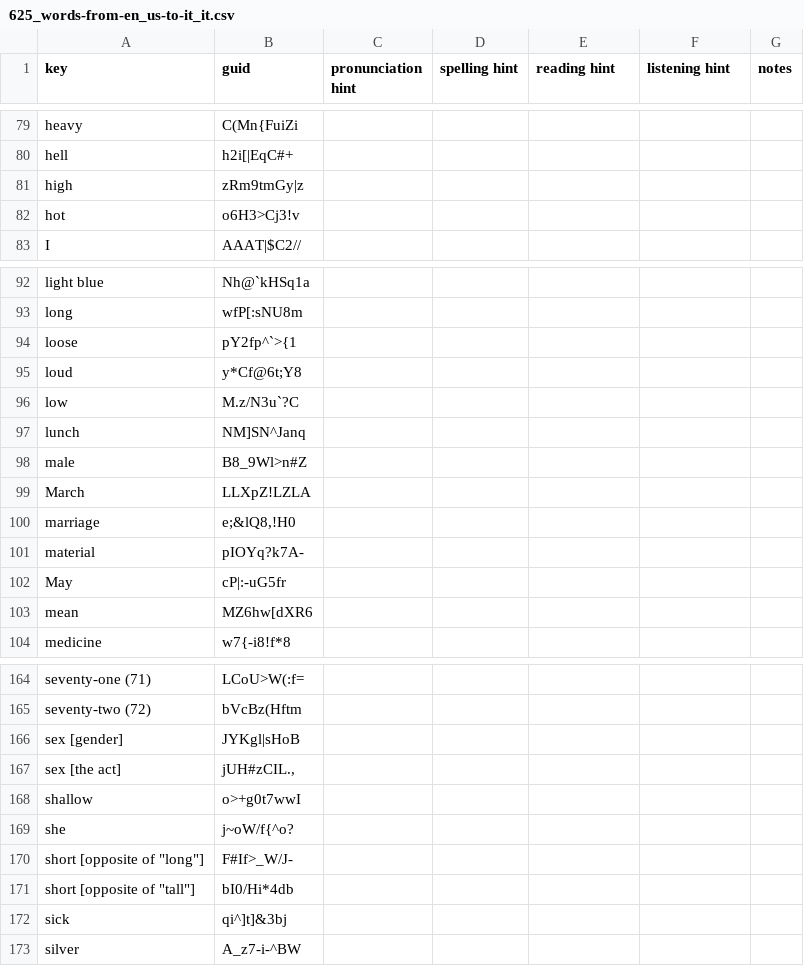
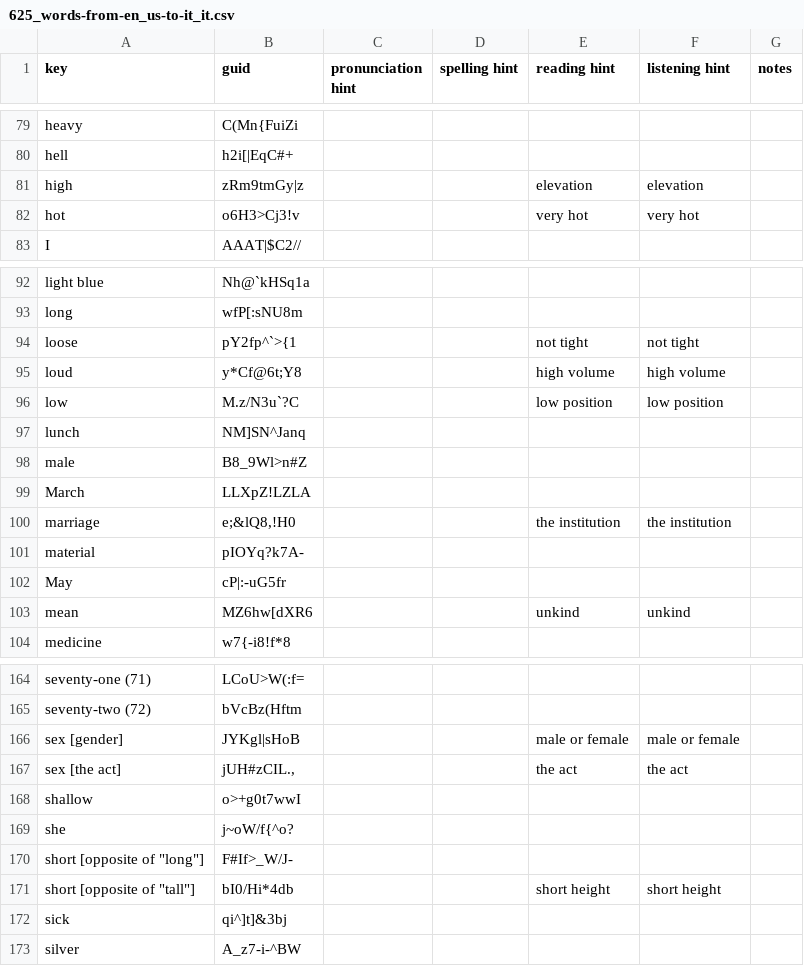
Before and after one commit to ankilangs/ankilangs, a CSV file: src/data/625_words-from-en_us-to-it_it.csv, drawn as a sheet; only a part is shown, gaps mark what is left out; the diff covers the shown part only.

```diff
--- a/src/data/625_words-from-en_us-to-it_it.csv
+++ b/src/data/625_words-from-en_us-to-it_it.csv
@@ -80,4 +80,4 @@ heavy,C(Mn{FuiZi,,,,,
 hell,h2i[|EqC#+,,,,,
-high,zRm9tmGy|z,,,,,
-hot,o6H3>Cj3!v,,,,,
+high,zRm9tmGy|z,,,elevation,elevation,
+hot,o6H3>Cj3!v,,,very hot,very hot,
 I,AAAT|$C2//,,,,,
@@ -93,5 +93,5 @@ light blue,Nh@`kHSq1a,,,,,
 long,wfP[:sNU8m,,,,,
-loose,pY2fp^`>{1,,,,,
-loud,y*Cf@6t;Y8,,,,,
-low,M.z/N3u`?C,,,,,
+loose,pY2fp^`>{1,,,not tight,not tight,
+loud,y*Cf@6t;Y8,,,high volume,high volume,
+low,M.z/N3u`?C,,,low position,low position,
 lunch,NM]SN^Janq,,,,,
@@ -99,6 +99,6 @@ male,B8_9Wl>n#Z,,,,,
 March,LLXpZ!LZLA,,,,,
-marriage,"e;&lQ8,!H0",,,,,
+marriage,"e;&lQ8,!H0",,,the institution,the institution,
 material,pIOYq?k7A-,,,,,
 May,cP|:-uG5fr,,,,,
-mean,MZ6hw[dXR6,,,,,
+mean,MZ6hw[dXR6,,,unkind,unkind,
 medicine,w7{-i8!f*8,,,,,
@@ -165,4 +165,4 @@ seventy-one (71),LCoU>W(:f=,,,,,
 seventy-two (72),bVcBz(Hftm,,,,,
-sex [gender],JYKgl|sHoB,,,,,
-sex [the act],"jUH#zCIL.,",,,,,
+sex [gender],JYKgl|sHoB,,,male or female,male or female,
+sex [the act],"jUH#zCIL.,",,,the act,the act,
 shallow,o>+g0t7wwI,,,,,
@@ -170,3 +170,3 @@ she,j~oW/f{^o?,,,,,
 "short [opposite of ""long""]",F#If>_W/J-,,,,,
-"short [opposite of ""tall""]",bI0/Hi*4db,,,,,
+"short [opposite of ""tall""]",bI0/Hi*4db,,,short height,short height,
 sick,qi^]t]&3bj,,,,,
```
Also changed, not shown: 32 edited cells elsewhere in this file, 1 other file.
